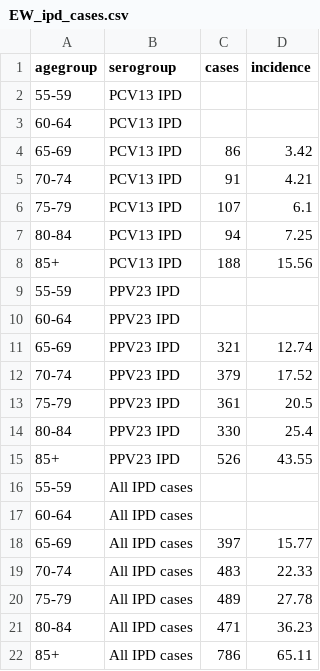
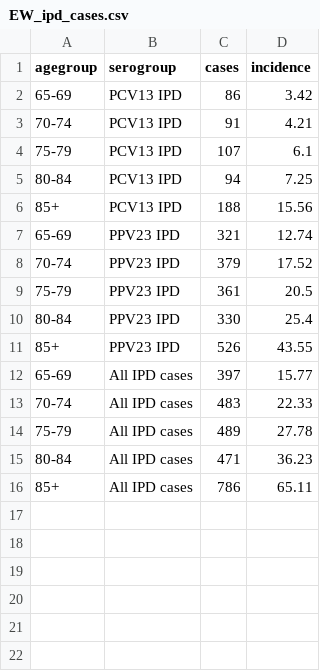
Before and after one commit to deusthindwa/optimal.age.pneumovacc.adults, a CSV file: data/EW_ipd_cases.csv, drawn as a sheet.

Commit message:
dataset

```diff
--- a/data/EW_ipd_cases.csv
+++ b/data/EW_ipd_cases.csv
@@ -1,4 +1,2 @@
 agegroup,serogroup,cases,incidence
-55-59,PCV13 IPD,,
-60-64,PCV13 IPD,,
 65-69,PCV13 IPD,86,3.42
@@ -8,4 +6,2 @@ agegroup,serogroup,cases,incidence
 85+,PCV13 IPD,188,15.56
-55-59,PPV23 IPD,,
-60-64,PPV23 IPD,,
 65-69,PPV23 IPD,321,12.74
@@ -15,4 +11,2 @@ agegroup,serogroup,cases,incidence
 85+,PPV23 IPD,526,43.55
-55-59,All IPD cases,,
-60-64,All IPD cases,,
 65-69,All IPD cases,397,15.77
```
